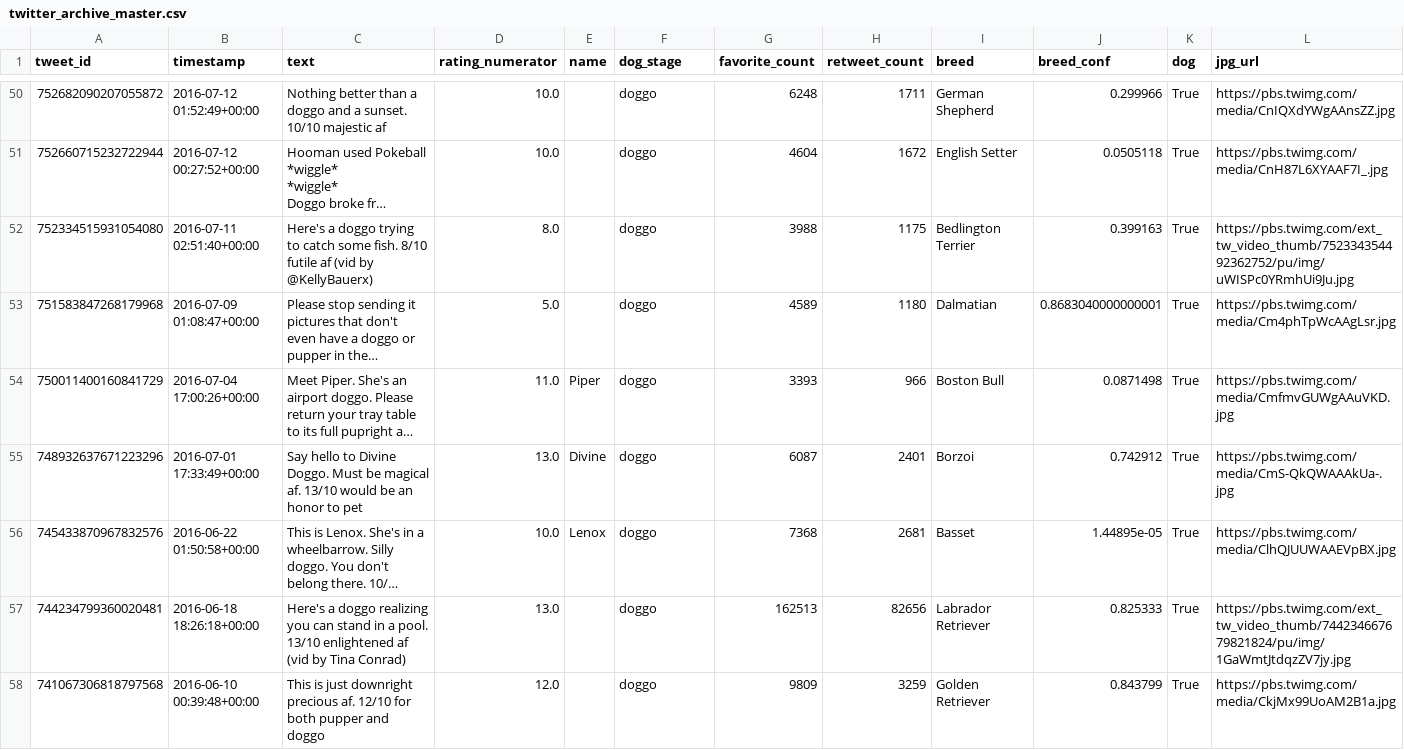
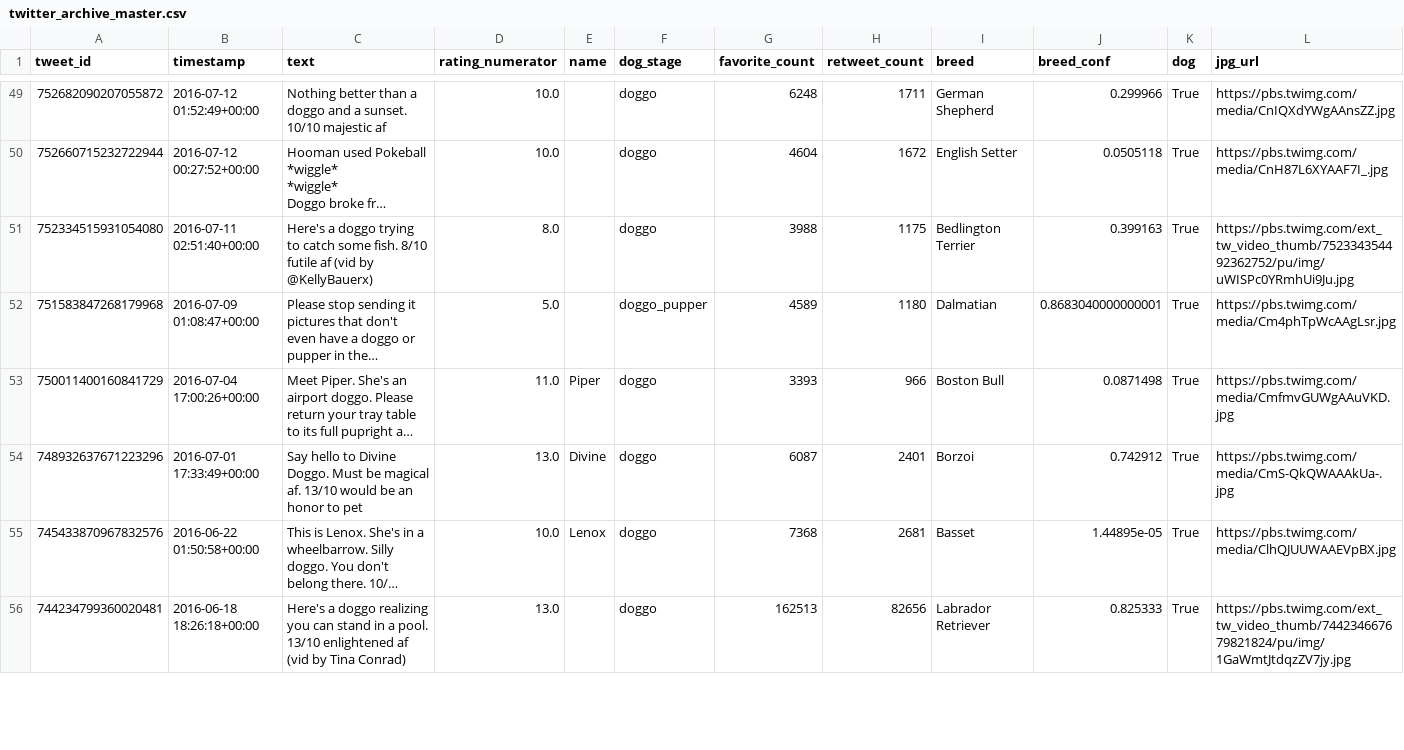
Before and after one commit to floreencia/we-rate-dogs-data-analysis, a CSV file: twitter_archive_master.csv, drawn as a sheet; only a part is shown, gaps mark what is left out; long unchanged cells end in …; removed rows and columns are numbered as before the commit, all else as after; the diff covers the shown part only; the diff names each change by its address in the sheet, - before the commit and + after, or states it on an @@ line.

Commit message:
refactor: Add multi dog stages

```diff
--- a/twitter_archive_master.csv
+++ b/twitter_archive_master.csv
-F52 (dog_stage): doggo
+F52 (dog_stage): doggo_pupper
-row 58: 741067306818797568 | 2016-06-10 00:39:48+00:00 | This is just downright precious af. 12/10 for both pupper and doggo | 12.0 |  | doggo | 9809 | 3259 | Golden Retriever | 0.843799 | True | https://pbs.twimg.com/media/CkjMx99UoAM2B1a.jpg
```
Also changed, not shown: 1 added row, 3 removed rows and 9 edited cells elsewhere in this file, 3 other files.
